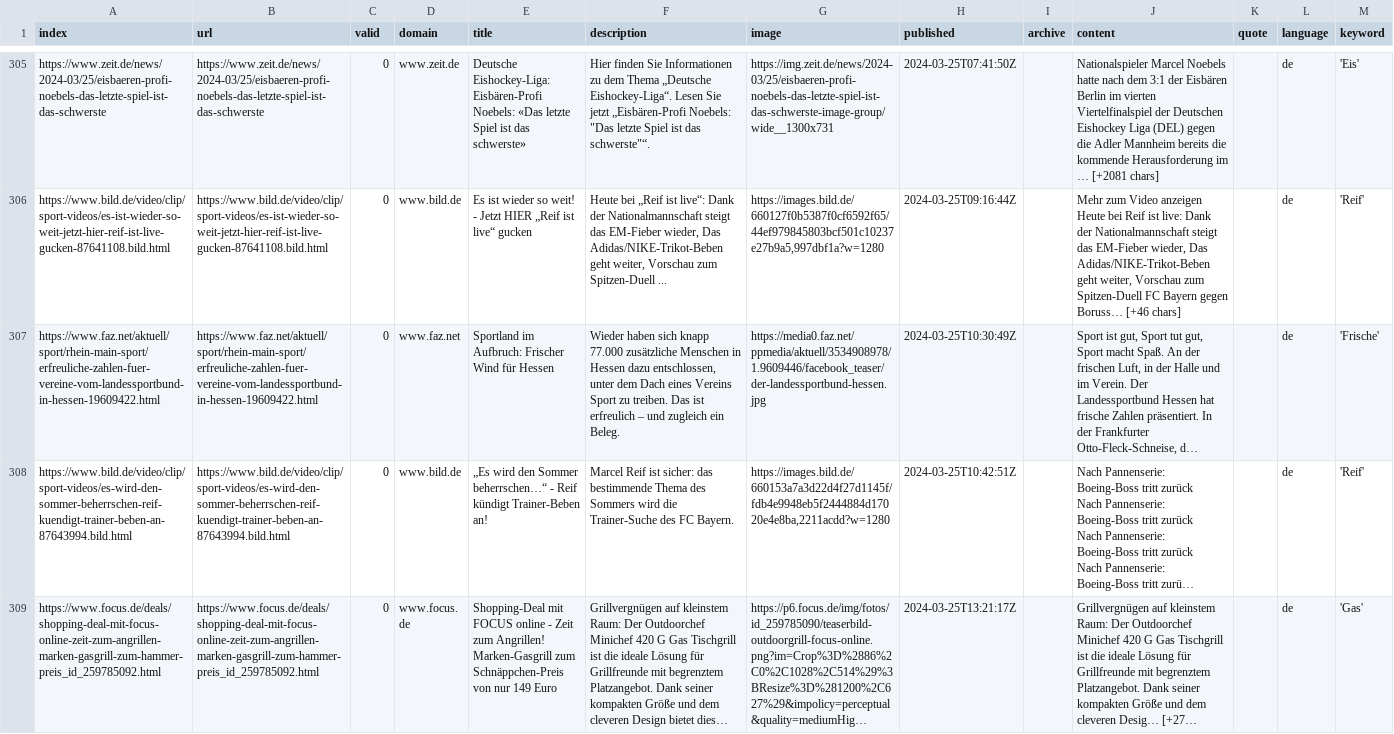
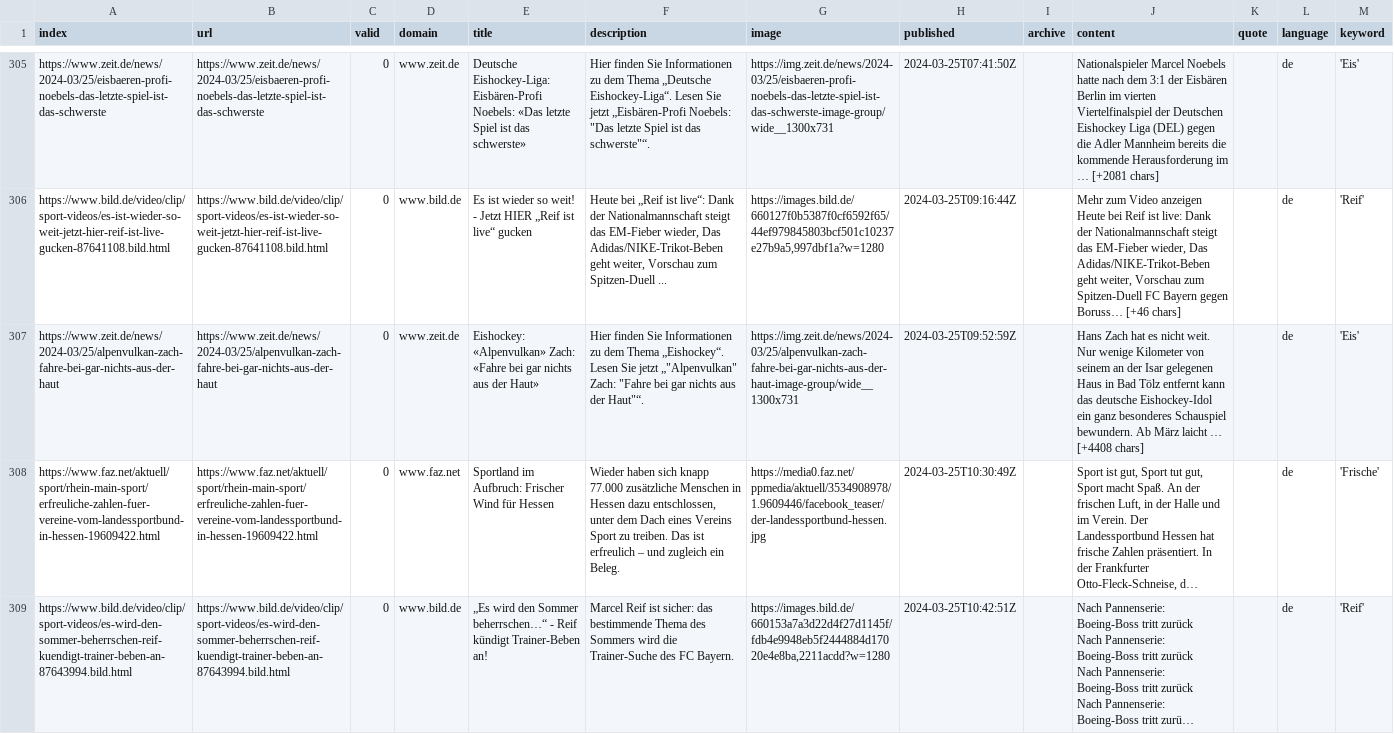
Before and after one commit to svpblank1/winterIsComing2, a CSV file: csv/news_2024_03.csv, drawn as a sheet; only a part is shown, gaps mark what is left out; the shorter side is filled out with more unchanged rows; long unchanged cells end in …; the diff covers the shown part only; the diff names each change by its address in the sheet, - before the commit and + after, or states it on an @@ line.

```diff
--- a/csv/news_2024_03.csv
+++ b/csv/news_2024_03.csv
+row 307: https://www.zeit.de/news/2024-03/25/alpenvulkan-zach-fahre-bei-gar-nichts-aus-der-haut | https://www.zeit.de/news/2024-03/25/alpenvulkan-zach-fahre-bei-gar-nichts-aus-der-haut | 0 | www.zeit.de | Eishockey: «Alpenvulkan» Zach: «Fahre bei gar nichts aus der Haut» | Hier finden Sie Informationen zu dem Thema „Eishockey“. Lesen Sie jetzt „"Alpenvulkan" Zach: "Fahre bei gar nichts aus der Haut"“. | https://img.zeit.de/news/2024-03/25/alpenvulkan-zach-fahre-bei-gar-nichts-aus-der-haut-image-group/wide__1300x731 | 2024-03-25T09:52:59Z |  | Hans Zach hat es nicht weit. Nur wenige Kilometer von seinem an der Isar gelegenen Haus in Bad Tölz entfernt kann das deutsche Eishockey-Idol ein ganz besonderes Schauspiel bewundern. Ab März laicht … [+4408 chars] |  | de | 'Eis'
```
Also changed, not shown: 1 added row elsewhere in this file, csv/news_2024_04.csv, keywords.csv.
